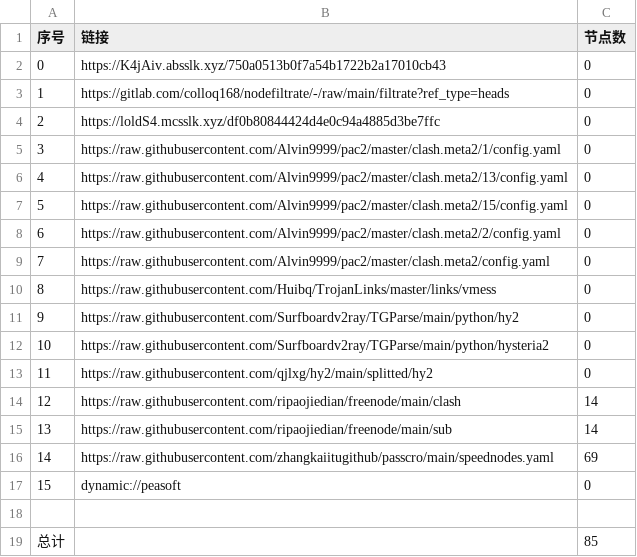
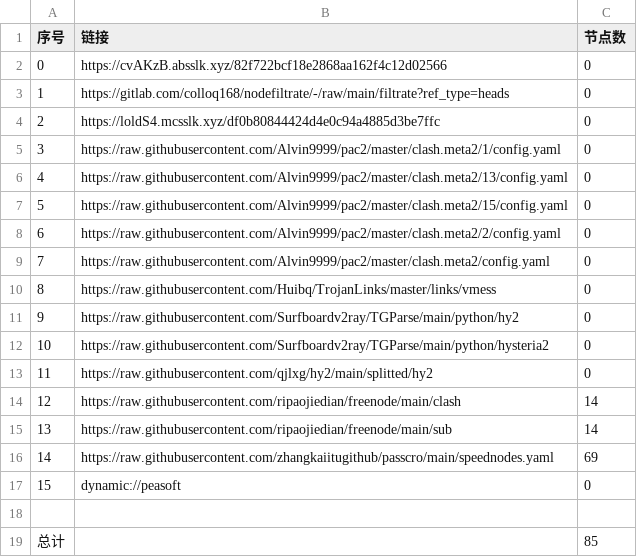
Before and after one commit to link8077/AutoMergePublicNodes, a CSV file: list_result.csv, drawn as a sheet.

```diff
--- a/list_result.csv
+++ b/list_result.csv
@@ -1,3 +1,3 @@
 序号,链接,节点数
-0,https://K4jAiv.absslk.xyz/750a0513b0f7a54b1722b2a17010cb43,0
+0,https://cvAKzB.absslk.xyz/82f722bcf18e2868aa162f4c12d02566,0
 1,https://gitlab.com/colloq168/nodefiltrate/-/raw/main/filtrate?ref_type=heads,0
```
Also changed, not shown: 3 other files.
